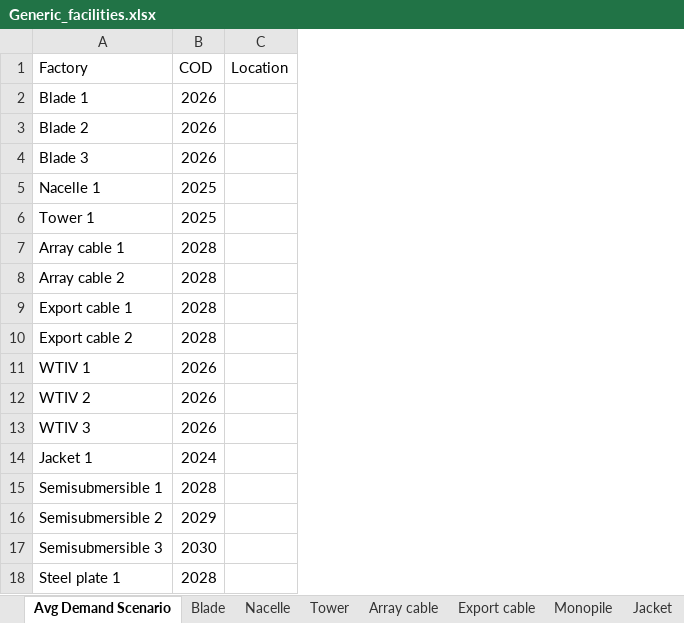
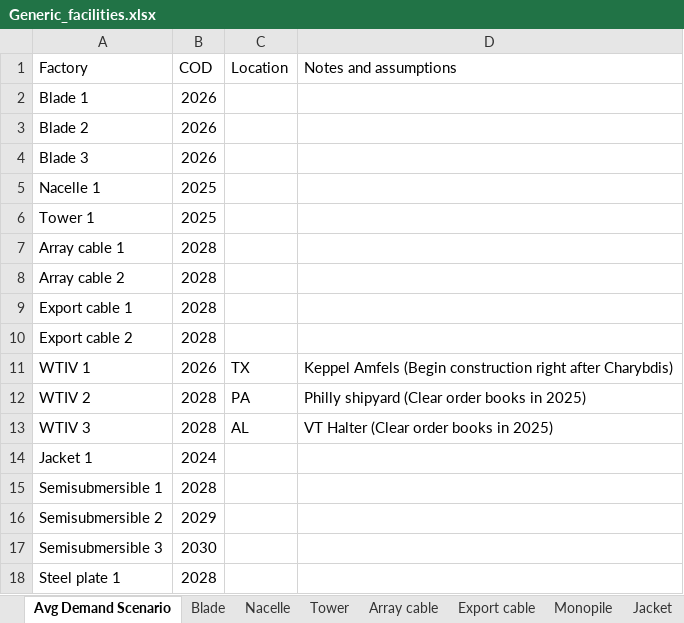
Before and after one commit to Matt-Shields/supply-chain-roadmap, an Excel workbook: library/Generic_facilities.xlsx, sheet Avg Demand Scenario, drawn as a sheet; values as stored, in another font and other column widths than the file's, no borders; the diff names each change by its address in the sheet, - before the commit and + after, or states it on an @@ line.

```diff
--- a/library/Generic_facilities.xlsx (sheet Avg Demand Scenario)
+++ b/library/Generic_facilities.xlsx (sheet Avg Demand Scenario)
+column D (Notes and assumptions), rows 11-13: Keppel Amfels (Begin construction right after Charybdis) | Philly shipyard (Clear order books in 2025) | VT Halter (Clear order books in 2025)
-C11 (Location): (empty)
+C11 (Location): TX
-B12:B13 (COD): 2026
+B12:B13 (COD): 2028
-C12 (Location): (empty)
+C12 (Location): PA
-C13 (Location): (empty)
+C13 (Location): AL
```
Also changed, not shown: 11 other files.
